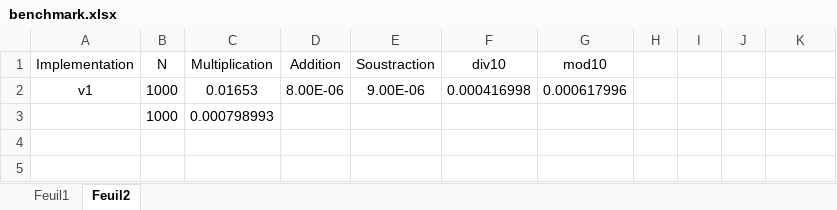
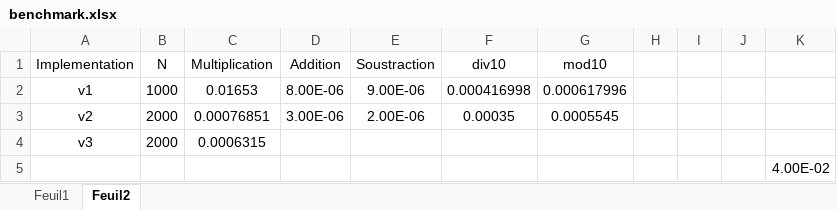
Before and after one commit to Vivoulia/bigint_rsa, an Excel workbook: benchmark.xlsx, sheet Feuil2, drawn as a sheet; values as stored, in another font and other column widths than the file's, no borders; removed rows and columns are numbered as before the commit, all else as after; the diff names each change by its address in the sheet, - before the commit and + after, or states it on an @@ line.

```diff
--- a/benchmark.xlsx (sheet Feuil2)
+++ b/benchmark.xlsx (sheet Feuil2)
-row 3:  | 1000 | 0.000798993
+row 3: v2 | 2000 | 0.00076851 | 3.00E-06 | 2.00E-06 | 0.00035 | 0.0005545
+row 4: v3 | 2000 | 0.0006315
+row 5:  |  |  |  |  |  |  |  |  |  | 4.00E-02
```
Also changed, not shown: sheet Feuil1, charts or pictures, 7 other files.
